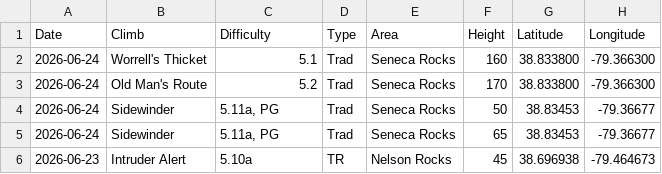
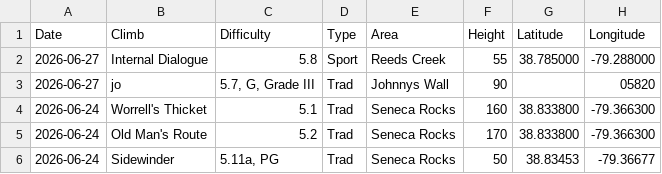
Before and after one commit to achiquit/ticks-db, a CSV file: data/climb-locs-heat.csv, drawn as a sheet; only a part is shown; the shorter side is filled out with more unchanged rows.

```diff
--- a/data/climb-locs-heat.csv
+++ b/data/climb-locs-heat.csv
@@ -1,2 +1,4 @@
 Date,Climb,Difficulty,Type,Area,Height,Latitude,Longitude
+2026-06-27,"Internal Dialogue",5.8,Sport,"Reeds Creek",55,38.785000," -79.288000"
+2026-06-27,jo,"5.7, G, Grade III",Trad,"Johnnys Wall",90,"",05820
 2026-06-24,"Worrell's Thicket",5.1,Trad,"Seneca Rocks",160,38.833800," -79.366300"
```
Also changed, not shown: data/climb-locs.csv, data/grades-by-success-and-style.csv, 9 other files.
